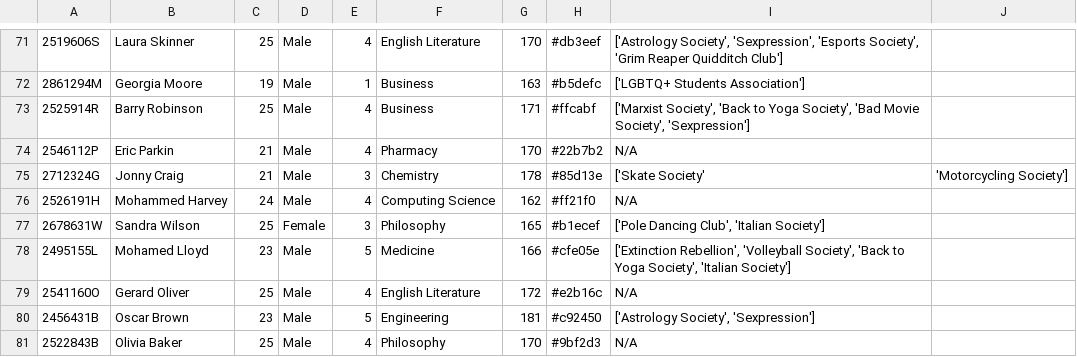
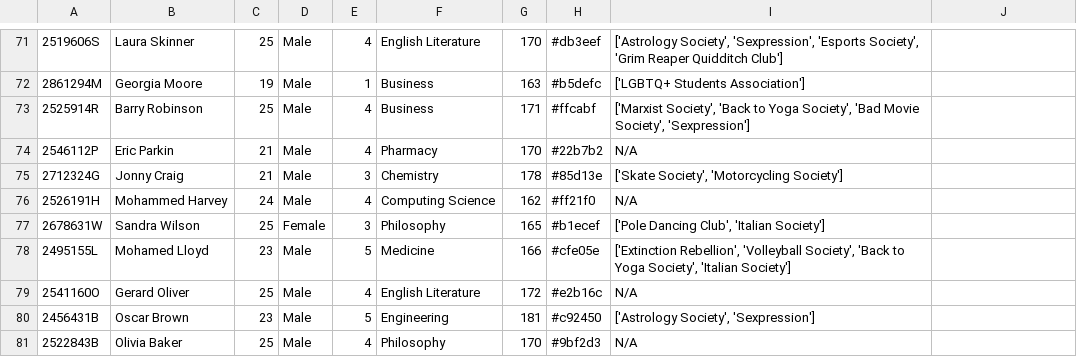
Before and after one commit to GUTS2022/backend, a CSV file: uofg/assets/data/people_data.csv, drawn as a sheet; only a part is shown, gaps mark what is left out.

```diff
--- a/uofg/assets/data/people_data.csv
+++ b/uofg/assets/data/people_data.csv
@@ -74,3 +74,3 @@
 2546112P,Eric Parkin,21,Male,4,Pharmacy,170,#22b7b2,N/A
-2712324G,Jonny Craig,21,Male,3,Chemistry,178,#85d13e,['Skate Society', 'Motorcycling Society']
+2712324G,Jonny Craig,21,Male,3,Chemistry,178,#85d13e,"['Skate Society', 'Motorcycling Society']"
 2526191H,Mohammed Harvey,24,Male,4,Computing Science,162,#ff21f0,N/A
```
Also changed, not shown: uofg/assets/data/location_data.csv, uofg/assets/data/security_logs.csv.
